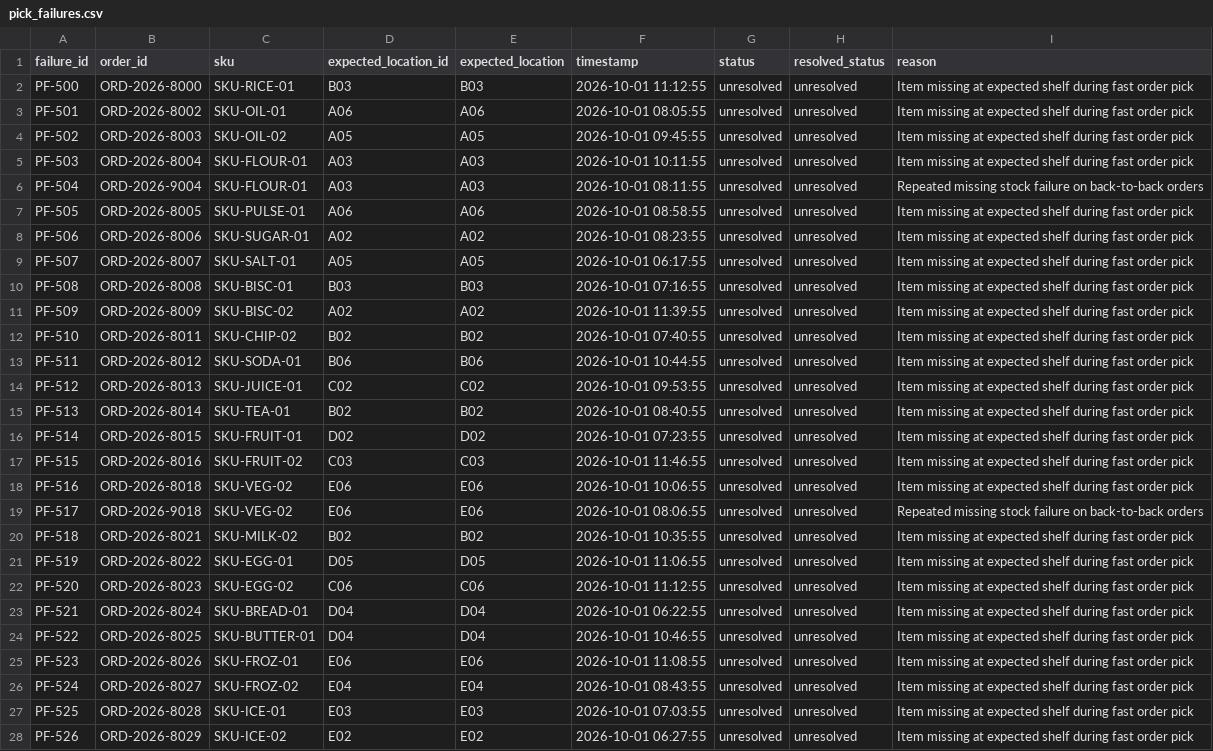
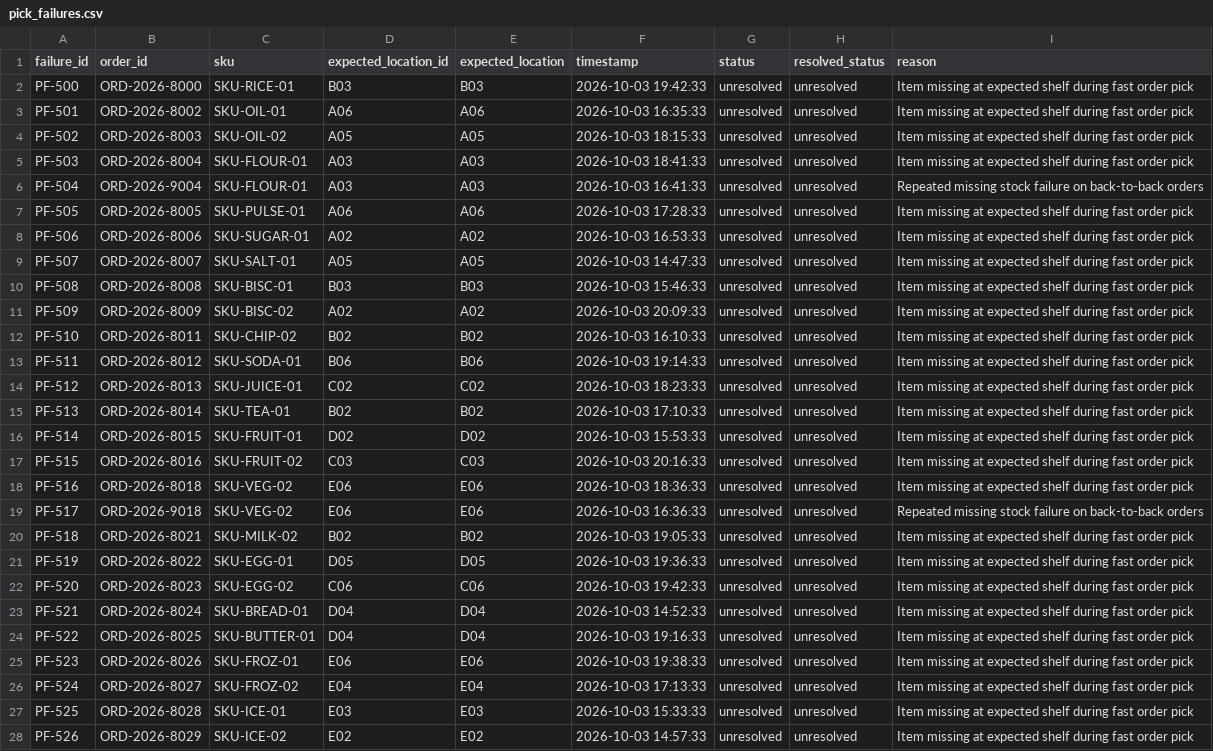
Before and after one commit to pretty-sharmi/phase-2-review, a CSV file: data/pick_failures.csv, drawn as a sheet; the diff names each change by its address in the sheet, - before the commit and + after, or states it on an @@ line.

```diff
--- a/data/pick_failures.csv
+++ b/data/pick_failures.csv
-F2 (timestamp): 2026-10-01 11:12:55
+F2 (timestamp): 2026-10-03 19:42:33
-F3 (timestamp): 2026-10-01 08:05:55
+F3 (timestamp): 2026-10-03 16:35:33
-F4 (timestamp): 2026-10-01 09:45:55
+F4 (timestamp): 2026-10-03 18:15:33
-F5 (timestamp): 2026-10-01 10:11:55
+F5 (timestamp): 2026-10-03 18:41:33
-F6 (timestamp): 2026-10-01 08:11:55
+F6 (timestamp): 2026-10-03 16:41:33
-F7 (timestamp): 2026-10-01 08:58:55
+F7 (timestamp): 2026-10-03 17:28:33
-F8 (timestamp): 2026-10-01 08:23:55
+F8 (timestamp): 2026-10-03 16:53:33
-F9 (timestamp): 2026-10-01 06:17:55
+F9 (timestamp): 2026-10-03 14:47:33
-F10 (timestamp): 2026-10-01 07:16:55
+F10 (timestamp): 2026-10-03 15:46:33
-F11 (timestamp): 2026-10-01 11:39:55
+F11 (timestamp): 2026-10-03 20:09:33
-F12 (timestamp): 2026-10-01 07:40:55
+F12 (timestamp): 2026-10-03 16:10:33
-F13 (timestamp): 2026-10-01 10:44:55
+F13 (timestamp): 2026-10-03 19:14:33
-F14 (timestamp): 2026-10-01 09:53:55
+F14 (timestamp): 2026-10-03 18:23:33
-F15 (timestamp): 2026-10-01 08:40:55
+F15 (timestamp): 2026-10-03 17:10:33
-F16 (timestamp): 2026-10-01 07:23:55
+F16 (timestamp): 2026-10-03 15:53:33
-F17 (timestamp): 2026-10-01 11:46:55
+F17 (timestamp): 2026-10-03 20:16:33
-F18 (timestamp): 2026-10-01 10:06:55
+F18 (timestamp): 2026-10-03 18:36:33
-F19 (timestamp): 2026-10-01 08:06:55
+F19 (timestamp): 2026-10-03 16:36:33
-F20 (timestamp): 2026-10-01 10:35:55
+F20 (timestamp): 2026-10-03 19:05:33
-F21 (timestamp): 2026-10-01 11:06:55
+F21 (timestamp): 2026-10-03 19:36:33
-F22 (timestamp): 2026-10-01 11:12:55
+F22 (timestamp): 2026-10-03 19:42:33
-F23 (timestamp): 2026-10-01 06:22:55
+F23 (timestamp): 2026-10-03 14:52:33
-F24 (timestamp): 2026-10-01 10:46:55
+F24 (timestamp): 2026-10-03 19:16:33
-F25 (timestamp): 2026-10-01 11:08:55
+F25 (timestamp): 2026-10-03 19:38:33
-F26 (timestamp): 2026-10-01 08:43:55
+F26 (timestamp): 2026-10-03 17:13:33
-F27 (timestamp): 2026-10-01 07:03:55
+F27 (timestamp): 2026-10-03 15:33:33
-F28 (timestamp): 2026-10-01 06:27:55
+F28 (timestamp): 2026-10-03 14:57:33
```
Also changed, not shown: data/current_inventory.csv, data/cycle_counts.csv, 2 other files.
